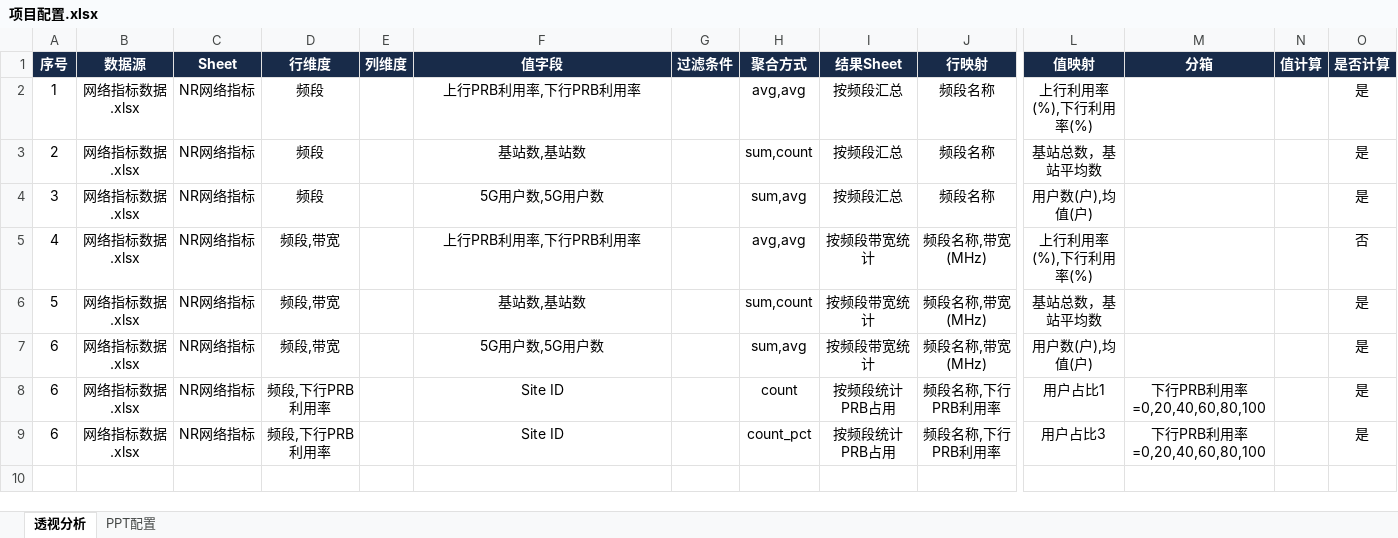
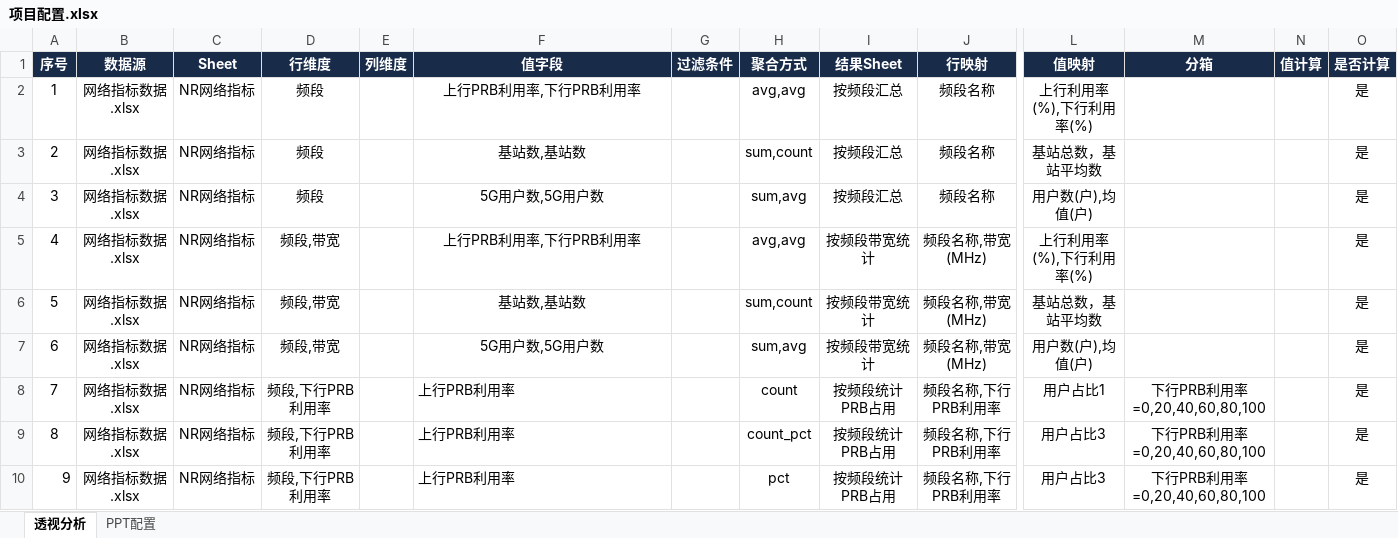
Before and after one commit to hello-zhanghao/excel2ppt, an Excel workbook: cases/02_网络指标/项目配置.xlsx, sheet 透视分析, drawn as a sheet; only a part is shown, gaps mark what is left out; values as stored, in another font and other column widths than the file's, no borders; rows hold the shown columns only; the diff names each change by its address in the sheet, - before the commit and + after, or states it on an @@ line.

```diff
--- a/cases/02_网络指标/项目配置.xlsx (sheet 透视分析)
+++ b/cases/02_网络指标/项目配置.xlsx (sheet 透视分析)
-O5 (是否计算): 否
+O5 (是否计算): 是
-A8 (序号): 6
+A8 (序号): 7
-F8:F9 (值字段): Site ID
+F8:F9 (值字段): 上行PRB利用率
-F8:F9 alignment: center
+F8:F9 alignment: left
-A9 (序号): 6
+A9 (序号): 8
+row 10: 9 | 网络指标数据.xlsx | NR网络指标 | 频段,下行PRB利用率 |  | 上行PRB利用率 |  | pct | 按频段统计PRB占用 | 频段名称,下行PRB利用率 | 用户占比3 | 下行PRB利用率=0,20,40,60,80,100 |  | 是
```
Also changed, not shown: sheet PPT配置, 3 other files.
